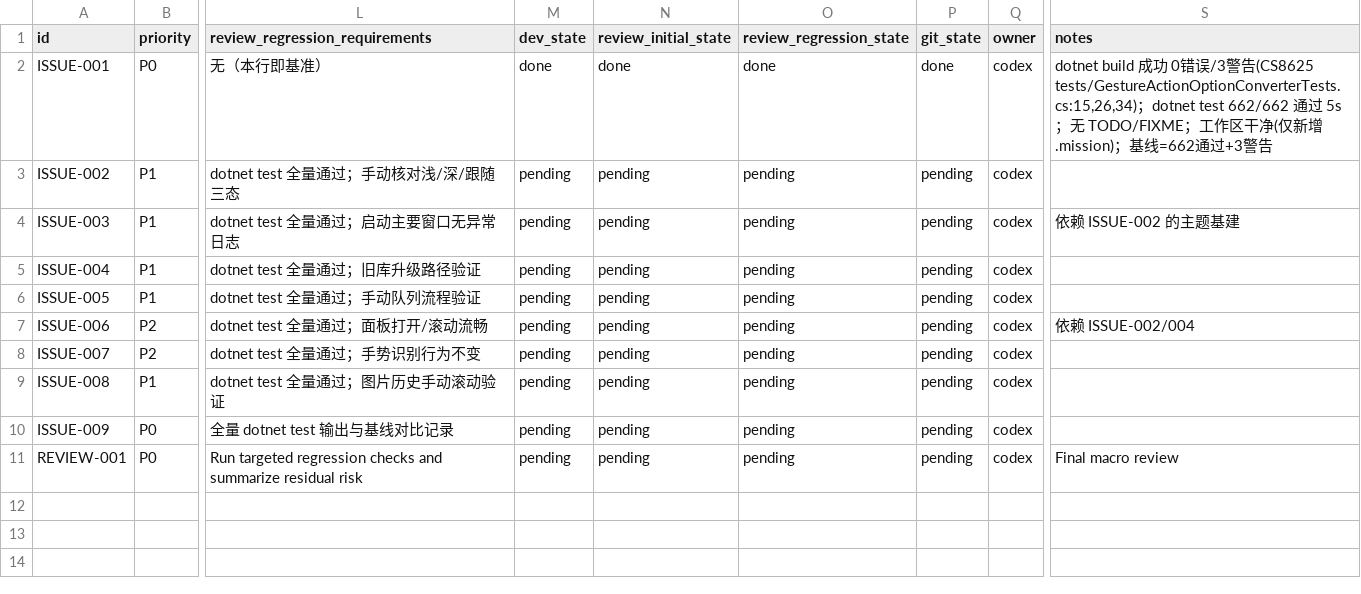
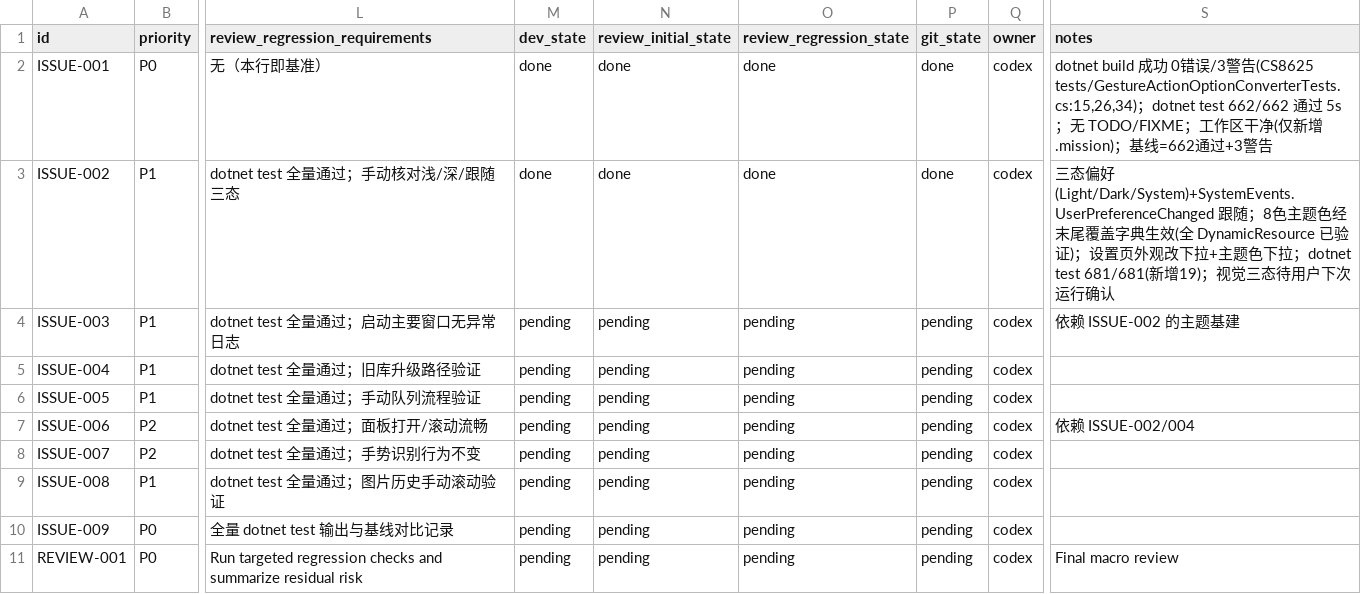
Before and after one commit to hhuhuwang-gif/GestureClip.App, a CSV file: .mission/20260726-2247-gestureclip-features-polish.csv, drawn as a sheet; only a part is shown, gaps mark what is left out; the diff names each change by its address in the sheet, - before the commit and + after, or states it on an @@ line.

```diff
--- a/.mission/20260726-2247-gestureclip-features-polish.csv
+++ b/.mission/20260726-2247-gestureclip-features-polish.csv
-M3 (dev_state): pending
+M3 (dev_state): done
-N3 (review_initial_state): pending
+N3 (review_initial_state): done
-O3 (review_regression_state): pending
+O3 (review_regression_state): done
-P3 (git_state): pending
+P3 (git_state): done
-S3 (notes): (empty)
+S3 (notes): 三态偏好(Light/Dark/System)+SystemEvents.UserPreferenceChanged 跟随；8色主题色经末尾覆盖字典生效(全 DynamicResource 已验证)；设置页外观改下拉+主题色下拉；dotnet test 681/681(新增19)；视觉三态待用户下次运行确认
```
Also changed, not shown: 8 other files.
